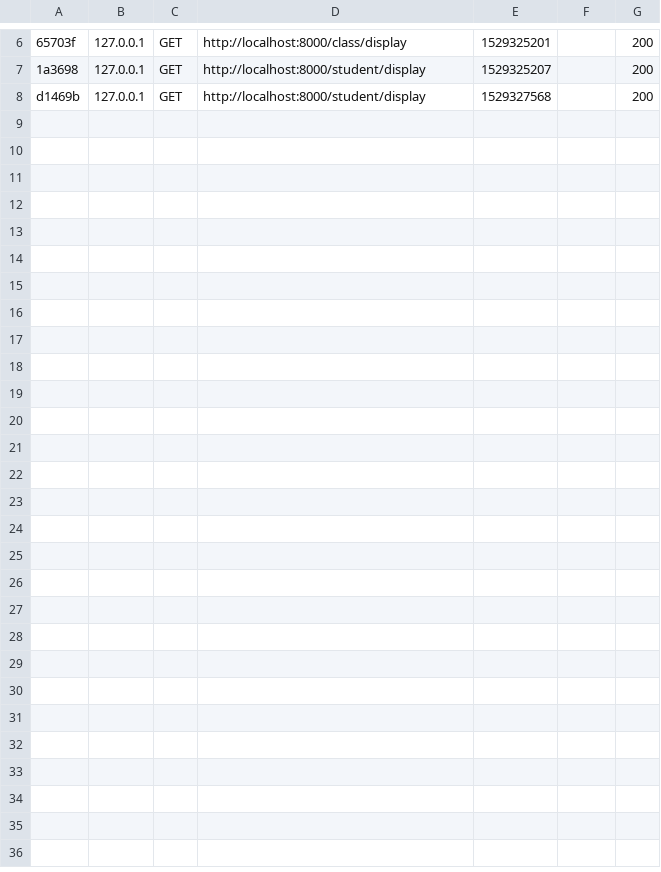
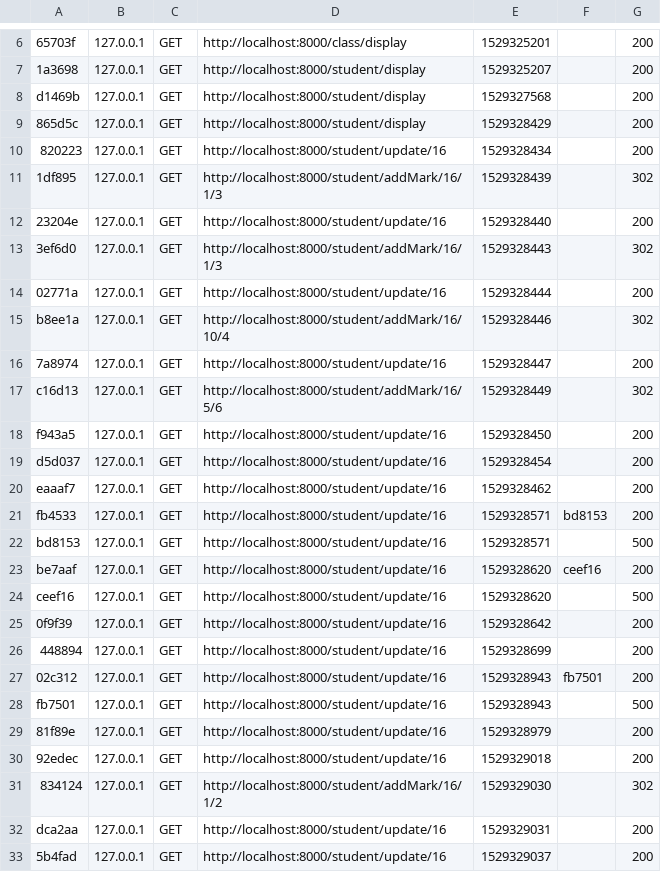
Before and after one commit to KamilMatuszewskiLT/SymfonyProj, a CSV file: var/cache/dev/profiler/index.csv, drawn as a sheet; only a part is shown, gaps mark what is left out; the diff names each change by its address in the sheet, - before the commit and + after, or states it on an @@ line.

```diff
--- a/var/cache/dev/profiler/index.csv
+++ b/var/cache/dev/profiler/index.csv
+row 9: 865d5c | 127.0.0.1 | GET | http://localhost:8000/student/display | 1529328429 |  | 200
+row 10: 820223 | 127.0.0.1 | GET | http://localhost:8000/student/update/16 | 1529328434 |  | 200
+row 11: 1df895 | 127.0.0.1 | GET | http://localhost:8000/student/addMark/16/1/3 | 1529328439 |  | 302
+row 12: 23204e | 127.0.0.1 | GET | http://localhost:8000/student/update/16 | 1529328440 |  | 200
+row 13: 3ef6d0 | 127.0.0.1 | GET | http://localhost:8000/student/addMark/16/1/3 | 1529328443 |  | 302
+row 14: 02771a | 127.0.0.1 | GET | http://localhost:8000/student/update/16 | 1529328444 |  | 200
+row 15: b8ee1a | 127.0.0.1 | GET | http://localhost:8000/student/addMark/16/10/4 | 1529328446 |  | 302
+row 16: 7a8974 | 127.0.0.1 | GET | http://localhost:8000/student/update/16 | 1529328447 |  | 200
+row 17: c16d13 | 127.0.0.1 | GET | http://localhost:8000/student/addMark/16/5/6 | 1529328449 |  | 302
+row 18: f943a5 | 127.0.0.1 | GET | http://localhost:8000/student/update/16 | 1529328450 |  | 200
+row 19: d5d037 | 127.0.0.1 | GET | http://localhost:8000/student/update/16 | 1529328454 |  | 200
+row 20: eaaaf7 | 127.0.0.1 | GET | http://localhost:8000/student/update/16 | 1529328462 |  | 200
+row 21: fb4533 | 127.0.0.1 | GET | http://localhost:8000/student/update/16 | 1529328571 | bd8153 | 200
+row 22: bd8153 | 127.0.0.1 | GET | http://localhost:8000/student/update/16 | 1529328571 |  | 500
+row 23: be7aaf | 127.0.0.1 | GET | http://localhost:8000/student/update/16 | 1529328620 | ceef16 | 200
+row 24: ceef16 | 127.0.0.1 | GET | http://localhost:8000/student/update/16 | 1529328620 |  | 500
+row 25: 0f9f39 | 127.0.0.1 | GET | http://localhost:8000/student/update/16 | 1529328642 |  | 200
+row 26: 448894 | 127.0.0.1 | GET | http://localhost:8000/student/update/16 | 1529328699 |  | 200
+row 27: 02c312 | 127.0.0.1 | GET | http://localhost:8000/student/update/16 | 1529328943 | fb7501 | 200
+row 28: fb7501 | 127.0.0.1 | GET | http://localhost:8000/student/update/16 | 1529328943 |  | 500
+row 29: 81f89e | 127.0.0.1 | GET | http://localhost:8000/student/update/16 | 1529328979 |  | 200
+row 30: 92edec | 127.0.0.1 | GET | http://localhost:8000/student/update/16 | 1529329018 |  | 200
+row 31: 834124 | 127.0.0.1 | GET | http://localhost:8000/student/addMark/16/1/2 | 1529329030 |  | 302
+row 32: dca2aa | 127.0.0.1 | GET | http://localhost:8000/student/update/16 | 1529329031 |  | 200
+row 33: 5b4fad | 127.0.0.1 | GET | http://localhost:8000/student/update/16 | 1529329037 |  | 200
```
Also changed, not shown: 34 other files.
